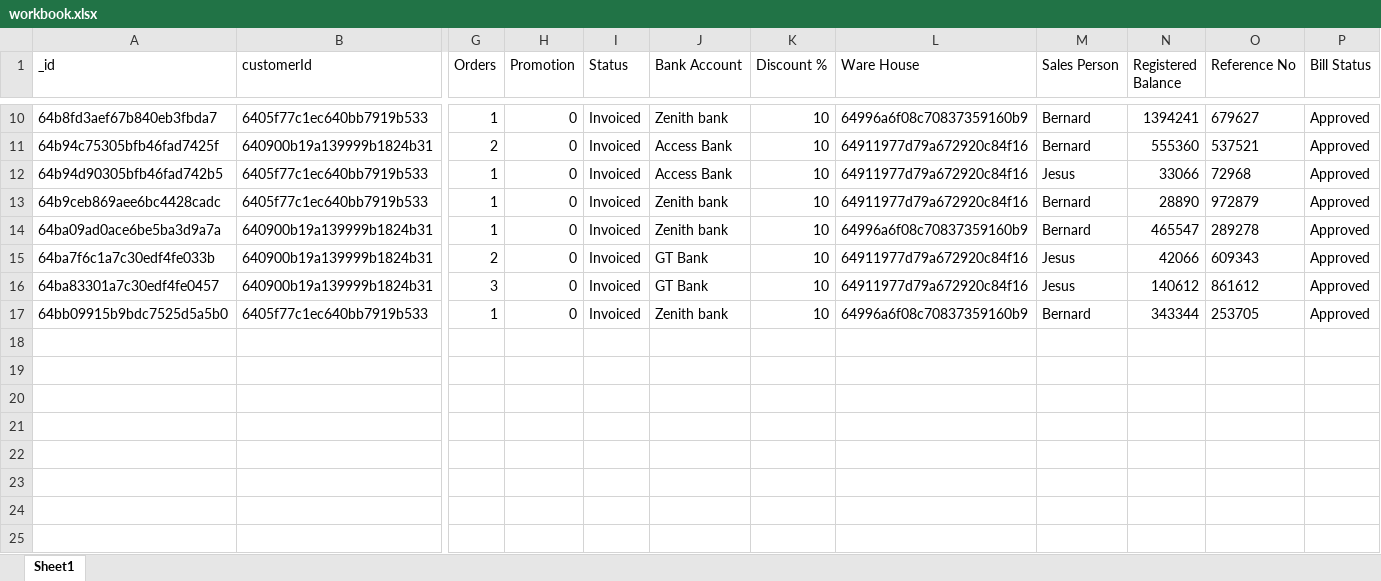
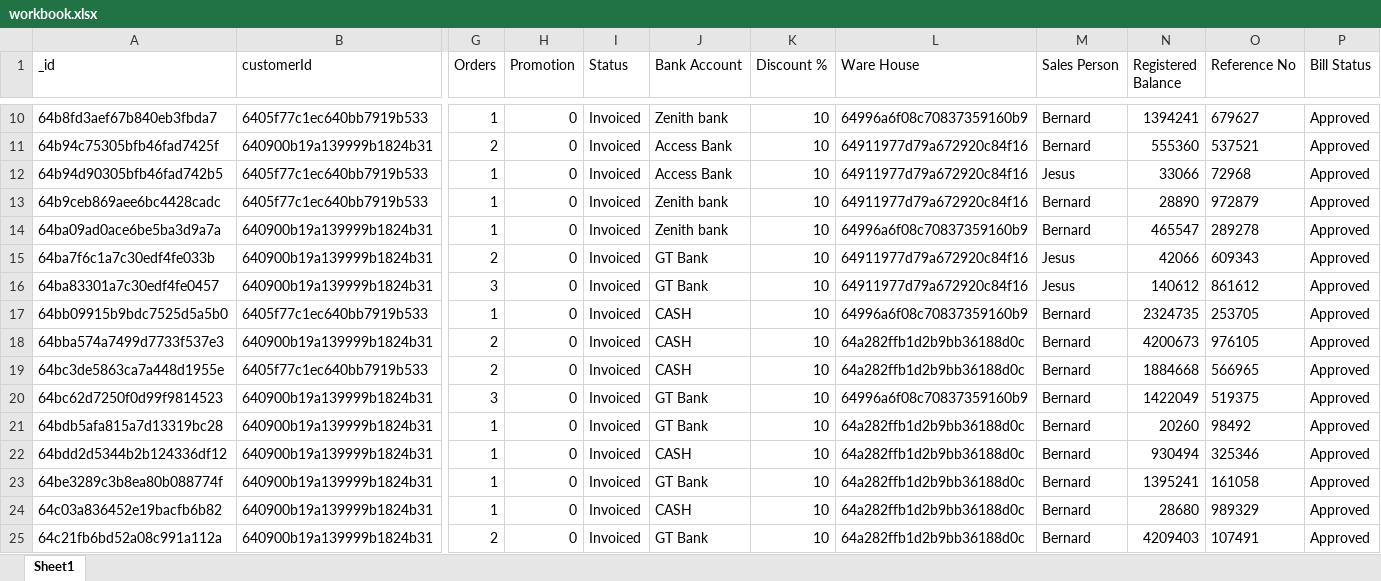
Before and after one commit to obernard23/bigbernerp1, an Excel workbook: workbook.xlsx, sheet Sheet1, drawn as a sheet; only a part is shown, gaps mark what is left out; values as stored, in another font and other column widths than the file's, no borders; rows hold the shown columns only; the diff names each change by its address in the sheet, - before the commit and + after, or states it on an @@ line.

```diff
--- a/workbook.xlsx (sheet Sheet1)
+++ b/workbook.xlsx (sheet Sheet1)
-J17 (Bank Account): Zenith bank
+J17 (Bank Account): CASH
-N17 (Registered Balance): 343344
+N17 (Registered Balance): 2324735
+row 18: 64bba574a7499d7733f537e3 | 640900b19a139999b1824b31 | 2 | 0 | Invoiced | CASH | 10 | 64a282ffb1d2b9bb36188d0c | Bernard | 4200673 | 976105 | Approved
+row 19: 64bc3de5863ca7a448d1955e | 6405f77c1ec640bb7919b533 | 2 | 0 | Invoiced | CASH | 10 | 64a282ffb1d2b9bb36188d0c | Bernard | 1884668 | 566965 | Approved
+row 20: 64bc62d7250f0d99f9814523 | 640900b19a139999b1824b31 | 3 | 0 | Invoiced | GT Bank | 10 | 64996a6f08c70837359160b9 | Bernard | 1422049 | 519375 | Approved
+row 21: 64bdb5afa815a7d13319bc28 | 640900b19a139999b1824b31 | 1 | 0 | Invoiced | GT Bank | 10 | 64a282ffb1d2b9bb36188d0c | Bernard | 20260 | 98492 | Approved
+row 22: 64bdd2d5344b2b124336df12 | 640900b19a139999b1824b31 | 1 | 0 | Invoiced | CASH | 10 | 64a282ffb1d2b9bb36188d0c | Bernard | 930494 | 325346 | Approved
+row 23: 64be3289c3b8ea80b088774f | 640900b19a139999b1824b31 | 1 | 0 | Invoiced | GT Bank | 10 | 64a282ffb1d2b9bb36188d0c | Bernard | 1395241 | 161058 | Approved
+row 24: 64c03a836452e19bacfb6b82 | 640900b19a139999b1824b31 | 1 | 0 | Invoiced | CASH | 10 | 64a282ffb1d2b9bb36188d0c | Bernard | 28680 | 989329 | Approved
+row 25: 64c21fb6bd52a08c991a112a | 640900b19a139999b1824b31 | 2 | 0 | Invoiced | GT Bank | 10 | 64a282ffb1d2b9bb36188d0c | Bernard | 4209403 | 107491 | Approved
```
Also changed, not shown: 11 other files.
